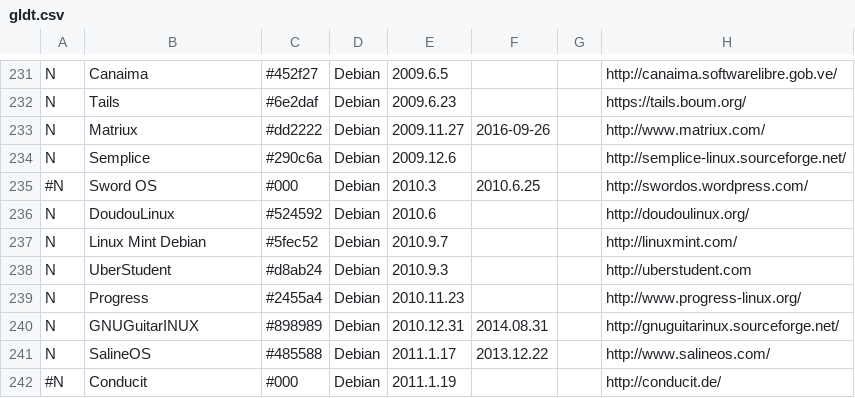
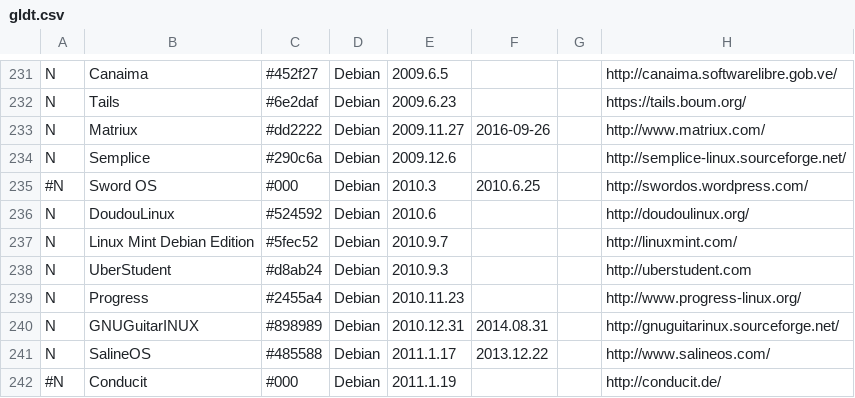
Before and after one commit to FabioLolix/LinuxTimeline, a CSV file: gldt.csv, drawn as a sheet; only a part is shown, gaps mark what is left out; the diff names each change by its address in the sheet, - before the commit and + after, or states it on an @@ line.

Commit message:
Renamed Linux Mint Debian to Linux Mint Debian Edition,

```diff
--- a/gldt.csv
+++ b/gldt.csv
-B237: Linux Mint Debian
+B237: Linux Mint Debian Edition
```
